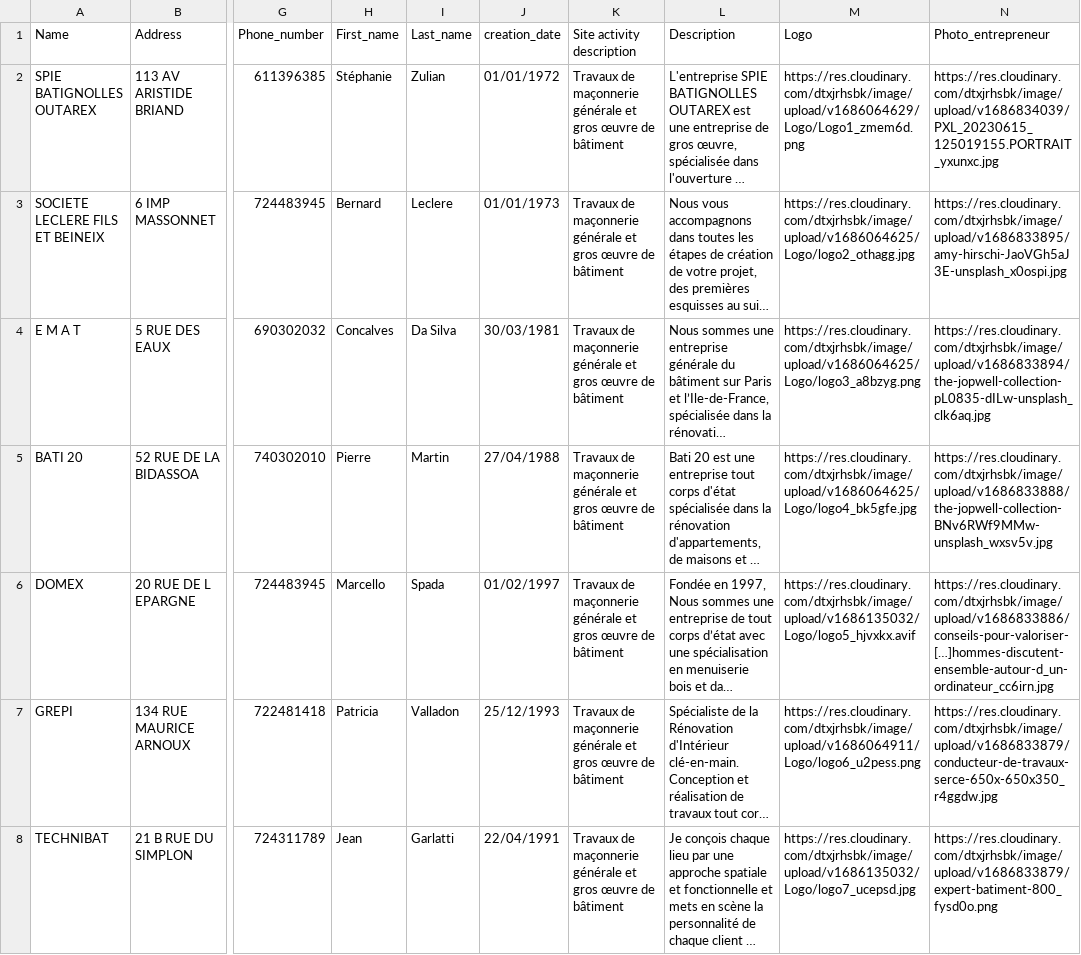
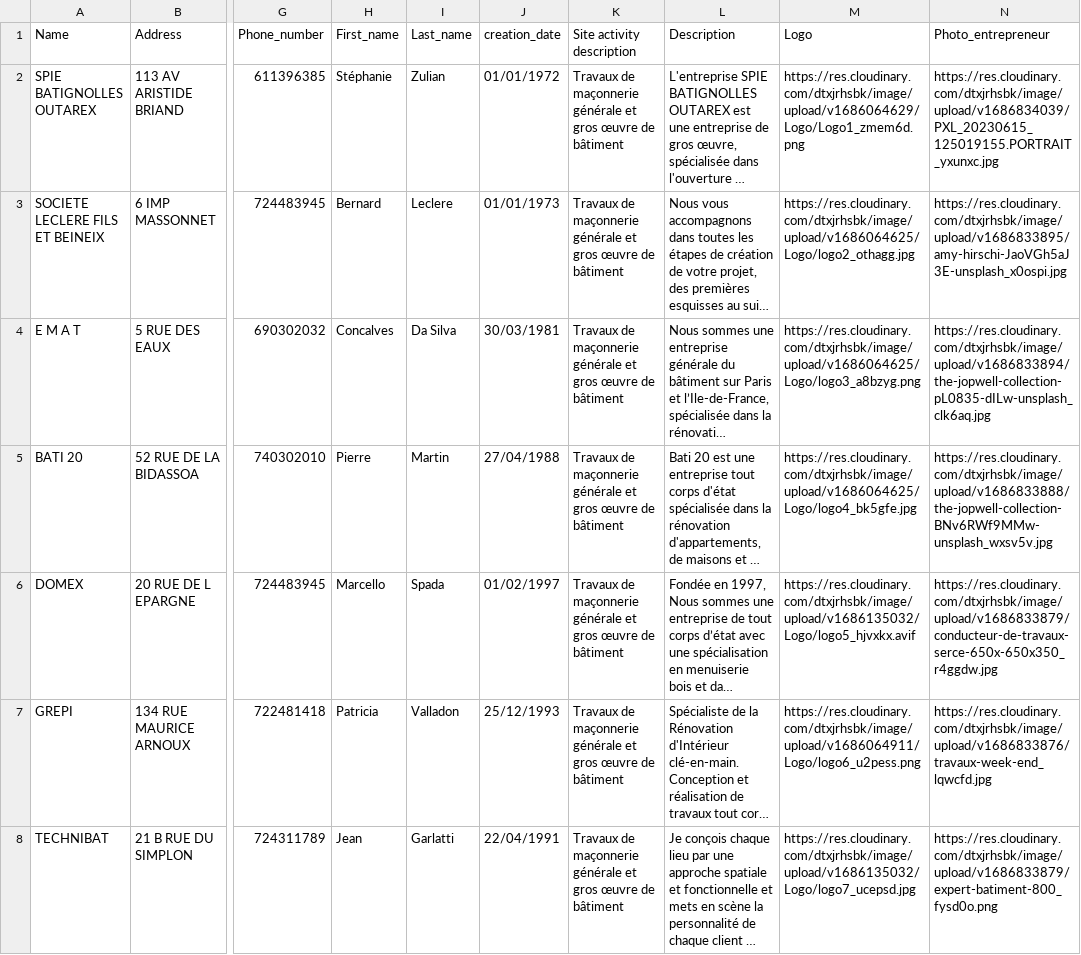
Before and after one commit to Boubouboubs/coin_travaux, a CSV file: db/DB_entrepreneurs.csv, drawn as a sheet; only a part is shown, gaps mark what is left out; long unchanged cells end in …; the diff covers the shown part only; the diff names each change by its address in the sheet, - before the commit and + after, or states it on an @@ line.

Commit message:
photos db

```diff
--- a/db/DB_entrepreneurs.csv
+++ b/db/DB_entrepreneurs.csv
-N6 (Photo_entrepreneur): https://res.cloudinary.com/dtxjrhsbk/image/upload/v1686833886/conseils-pour-valoriser-[…]hommes-discutent-ensemble-autour-d_un-ordinateur_cc6irn.jpg
+N6 (Photo_entrepreneur): https://res.cloudinary.com/dtxjrhsbk/image/upload/v1686833879/conducteur-de-travaux-serce-650x-650x350_r4ggdw.jpg
-N7 (Photo_entrepreneur): https://res.cloudinary.com/dtxjrhsbk/image/upload/v1686833879/conducteur-de-travaux-serce-650x-650x350_r4ggdw.jpg
+N7 (Photo_entrepreneur): https://res.cloudinary.com/dtxjrhsbk/image/upload/v1686833876/travaux-week-end_lqwcfd.jpg
```
Also changed, not shown: 2 edited cells elsewhere in this file.
